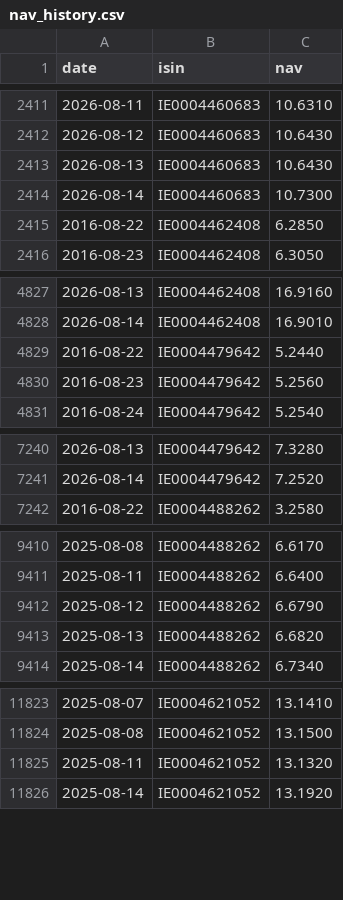
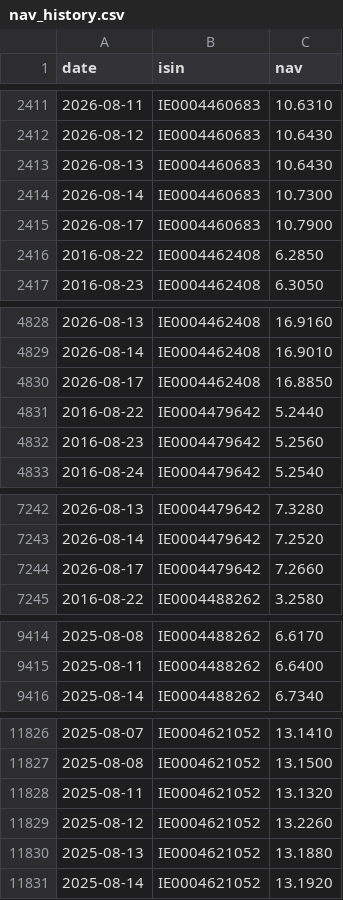
Before and after one commit to SapoFileStorage/fondi-mediolanum, a CSV file: data/nav_history.csv, drawn as a sheet; only a part is shown, gaps mark what is left out; removed rows and columns are numbered as before the commit, all else as after; the diff covers the shown part only; the diff names each change by its address in the sheet, - before the commit and + after, or states it on an @@ line.

```diff
--- a/data/nav_history.csv
+++ b/data/nav_history.csv
+row 2415: 2026-08-17 | IE0004460683 | 10.7900
+row 4830: 2026-08-17 | IE0004462408 | 16.8850
+row 7244: 2026-08-17 | IE0004479642 | 7.2660
-row 9412: 2025-08-12 | IE0004488262 | 6.6790
-row 9413: 2025-08-13 | IE0004488262 | 6.6820
+row 11829: 2025-08-12 | IE0004621052 | 13.2260
+row 11830: 2025-08-13 | IE0004621052 | 13.1880
```
Also changed, not shown: 5 added rows and 2 removed rows elsewhere in this file.
